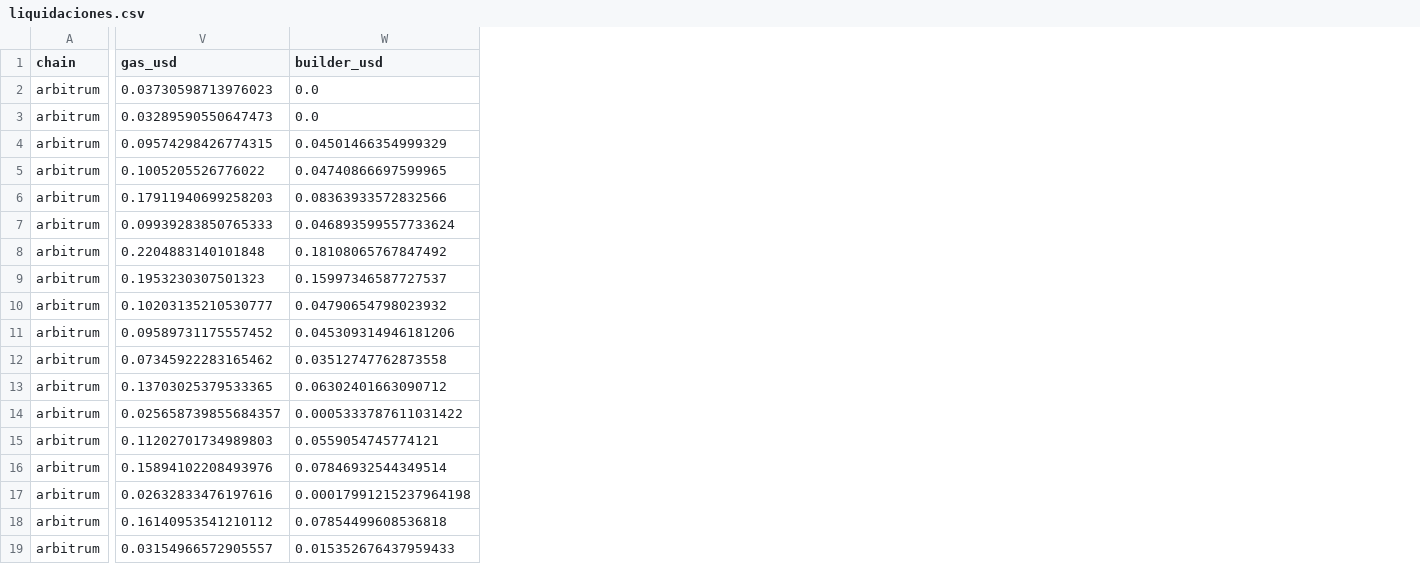
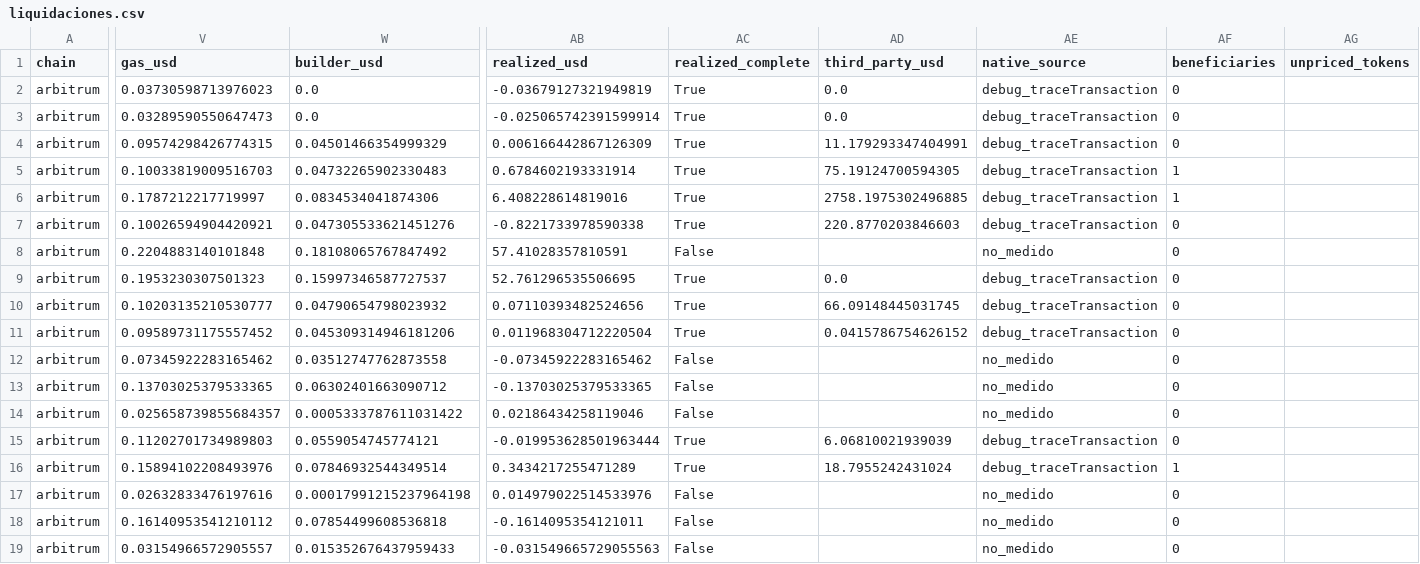
Before and after one commit to josuechavando350-png/nexus-quant-capital, a CSV file: ultimo/liquidaciones.csv, drawn as a sheet; only a part is shown, gaps mark what is left out; the diff covers the shown part only; the diff names each change by its address in the sheet, - before the commit and + after, or states it on an @@ line.

```diff
--- a/ultimo/liquidaciones.csv
+++ b/ultimo/liquidaciones.csv
+column AB (realized_usd), rows 2-19: -0.03679127321949819 | -0.025065742391599914 | 0.006166442867126309 | 0.6784602193331914 | 6.408228614819016 | -0.8221733978590338 | 57.41028357810591 | 52.761296535506695 | 0.07110393482524656 | 0.011968304712220504 | -0.07345922283165462 | -0.13703025379533365 | 0.02186434258119046 | -0.019953628501963444 | 0.3434217255471289 | 0.014979022514533976 | -0.1614095354121011 | -0.031549665729055563
+column AC (realized_complete), rows 2-19: True | True | True | True | True | True | False | True | True | True | False | False | False | True | True | False | False | False
+column AD (third_party_usd), rows 2-16: 0.0 | 0.0 | 11.179293347404991 | 75.19124700594305 | 2758.1975302496885 | 220.8770203846603 |  | 0.0 | 66.09148445031745 | 0.0415786754626152 |  |  |  | 6.06810021939039 | 18.7955242431024
+column AE (native_source), rows 2-19: debug_traceTransaction | debug_traceTransaction | debug_traceTransaction | debug_traceTransaction | debug_traceTransaction | debug_traceTransaction | no_medido | debug_traceTransaction | debug_traceTransaction | debug_traceTransaction | no_medido | no_medido | no_medido | debug_traceTransaction | debug_traceTransaction | no_medido | no_medido | no_medido
+column AF (beneficiaries), rows 2-19: 0 | 0 | 0 | 1 | 1 | 0 | 0 | 0 | 0 | 0 | 0 | 0 | 0 | 0 | 1 | 0 | 0 | 0
+column AG (unpriced_tokens), empty
-V5 (gas_usd): 0.1005205526776022
+V5 (gas_usd): 0.10033819009516703
-W5 (builder_usd): 0.04740866697599965
+W5 (builder_usd): 0.04732265902330483
-V6 (gas_usd): 0.17911940699258203
+V6 (gas_usd): 0.1787212217719997
-W6 (builder_usd): 0.08363933572832566
+W6 (builder_usd): 0.0834534041874306
-V7 (gas_usd): 0.09939283850765333
+V7 (gas_usd): 0.10026594904420921
-W7 (builder_usd): 0.046893599557733624
+W7 (builder_usd): 0.047305533621451276
```
Also changed, not shown: 6 edited cells elsewhere in this file, ultimo/mercados.csv, 3 other files.
